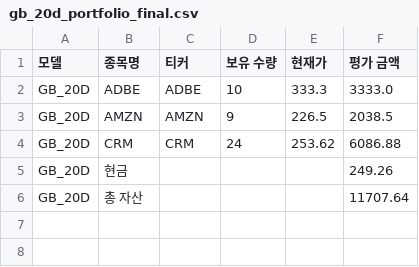
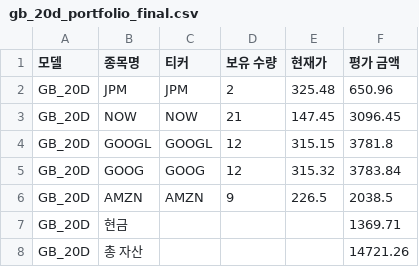
Before and after one commit to chesin1/stock_ai_trading_us, a CSV file: data/gb_20d_portfolio_final.csv, drawn as a sheet.

```diff
--- a/data/gb_20d_portfolio_final.csv
+++ b/data/gb_20d_portfolio_final.csv
@@ -1,6 +1,8 @@
 모델,종목명,티커,보유 수량,현재가,평가 금액
-GB_20D,ADBE,ADBE,10,333.3,3333.0
+GB_20D,JPM,JPM,2,325.48,650.96
+GB_20D,NOW,NOW,21,147.45,3096.45
+GB_20D,GOOGL,GOOGL,12,315.15,3781.8
+GB_20D,GOOG,GOOG,12,315.32,3783.84
 GB_20D,AMZN,AMZN,9,226.5,2038.5
-GB_20D,CRM,CRM,24,253.62,6086.88
-GB_20D,현금,,,,249.26
-GB_20D,총 자산,,,,11707.64
+GB_20D,현금,,,,1369.71
+GB_20D,총 자산,,,,14721.26
```
Also changed, not shown: data/gb_1d_portfolio_final.csv, 45 other files.
